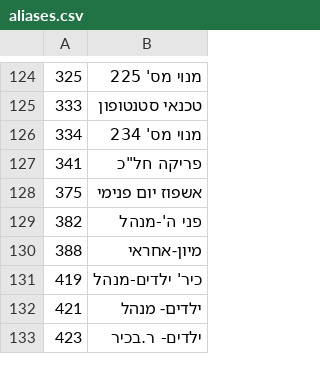
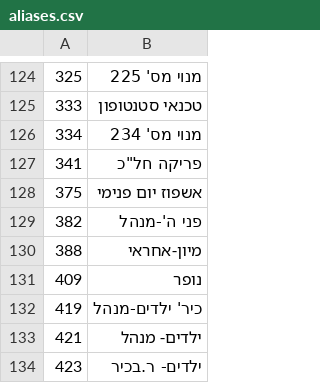
Before and after one commit to irwiss/StenParser, a CSV file: aliases.csv, drawn as a sheet; only a part is shown, gaps mark what is left out; the diff names each change by its address in the sheet, - before the commit and + after, or states it on an @@ line.

```diff
--- a/aliases.csv
+++ b/aliases.csv
+row 131: 409 | נופר
```
Also changed, not shown: 1 other file.
